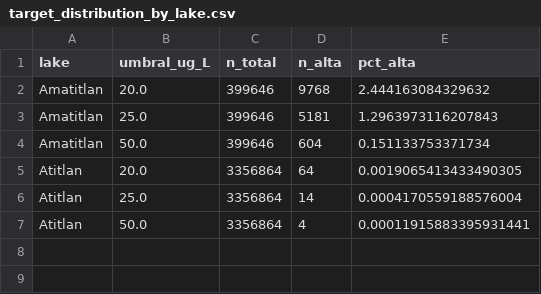
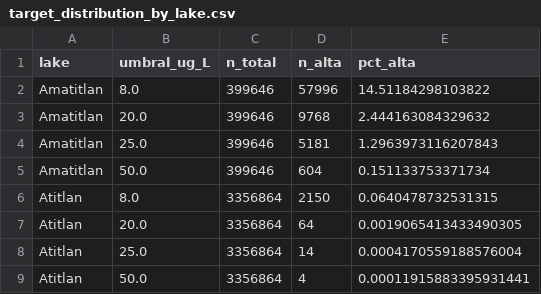
Before and after one commit to Paul-1511/lab4data, a CSV file: outputs/parte2/target/target_distribution_by_lake.csv, drawn as a sheet; the diff names each change by its address in the sheet, - before the commit and + after, or states it on an @@ line.

```diff
--- a/outputs/parte2/target/target_distribution_by_lake.csv
+++ b/outputs/parte2/target/target_distribution_by_lake.csv
+row 2: Amatitlan | 8.0 | 399646 | 57996 | 14.51184298103822
+row 6: Atitlan | 8.0 | 3356864 | 2150 | 0.0640478732531315
```
Also changed, not shown: outputs/parte2/data/dataset_manifest.csv, outputs/parte2/data/dataset_schema.csv, 21 other files.
